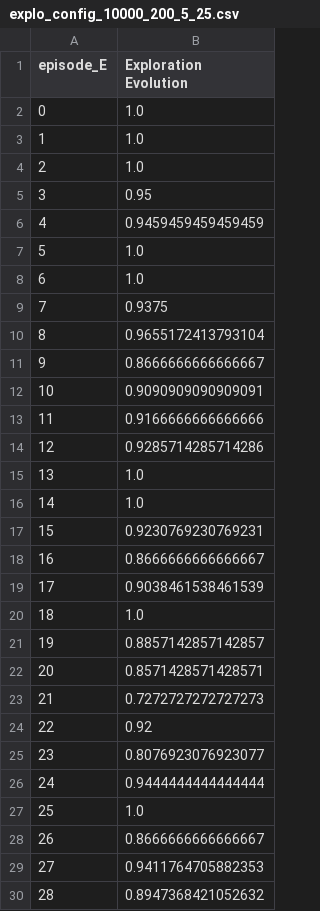
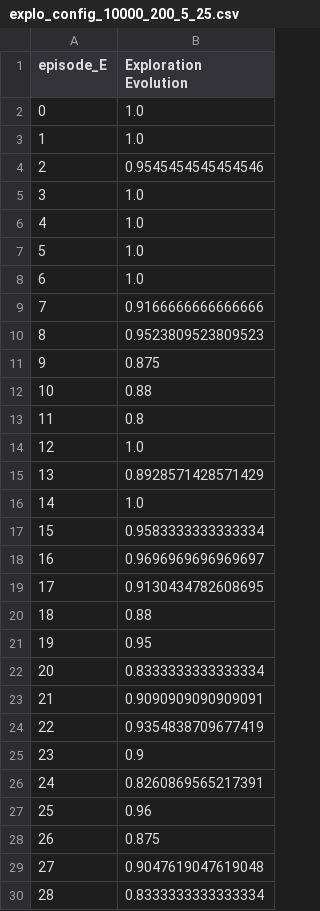
Before and after one commit to RobinJunod/FF_DRL, a CSV file: results/explo_config_10000_200_5_25.csv, drawn as a sheet; only a part is shown; the diff covers the shown part only.

```diff
--- a/results/explo_config_10000_200_5_25.csv
+++ b/results/explo_config_10000_200_5_25.csv
@@ -3,28 +3,28 @@ episode_E,Exploration Evolution
 1,1.0
-2,1.0
-3,0.95
-4,0.9459459459459459
+2,0.9545454545454546
+3,1.0
+4,1.0
 5,1.0
 6,1.0
-7,0.9375
-8,0.9655172413793104
-9,0.8666666666666667
-10,0.9090909090909091
-11,0.9166666666666666
-12,0.9285714285714286
-13,1.0
+7,0.9166666666666666
+8,0.9523809523809523
+9,0.875
+10,0.88
+11,0.8
+12,1.0
+13,0.8928571428571429
 14,1.0
-15,0.9230769230769231
-16,0.8666666666666667
-17,0.9038461538461539
-18,1.0
-19,0.8857142857142857
-20,0.8571428571428571
-21,0.7272727272727273
-22,0.92
-23,0.8076923076923077
-24,0.9444444444444444
-25,1.0
-26,0.8666666666666667
-27,0.9411764705882353
-28,0.8947368421052632
+15,0.9583333333333334
+16,0.9696969696969697
+17,0.9130434782608695
+18,0.88
+19,0.95
+20,0.8333333333333334
+21,0.9090909090909091
+22,0.9354838709677419
+23,0.9
+24,0.8260869565217391
+25,0.96
+26,0.875
+27,0.9047619047619048
+28,0.8333333333333334
```
Also changed, not shown: 171 edited cells elsewhere in this file, results/reward_config_10000_200_5_25.csv, 3 other files.
